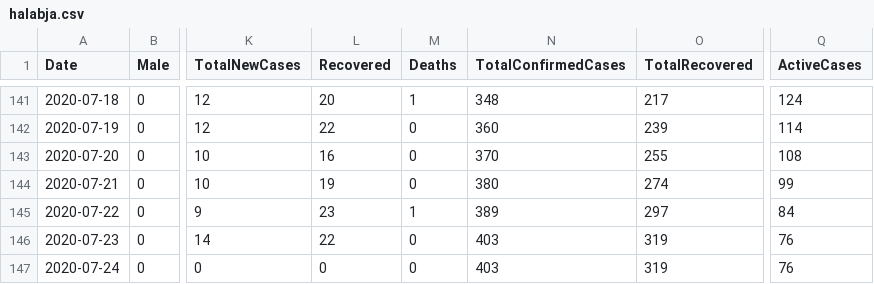
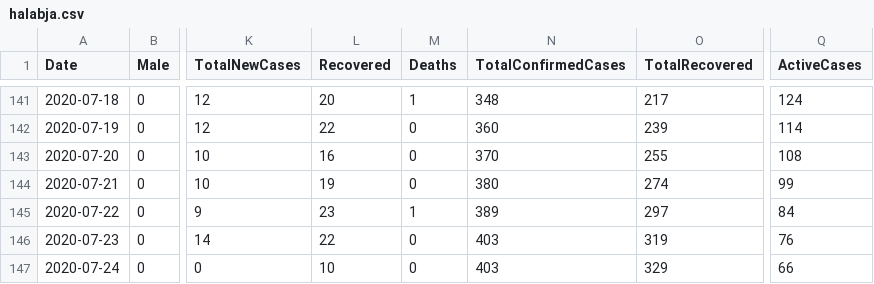
Before and after one commit to DevelopersTree/Kovid19, a CSV file: data/governorates/halabja.csv, drawn as a sheet; only a part is shown, gaps mark what is left out; the diff names each change by its address in the sheet, - before the commit and + after, or states it on an @@ line.

```diff
--- a/data/governorates/halabja.csv
+++ b/data/governorates/halabja.csv
-L147 (Recovered): 0
+L147 (Recovered): 10
-O147 (TotalRecovered): 319
+O147 (TotalRecovered): 329
-Q147 (ActiveCases): 76
+Q147 (ActiveCases): 66
```
Also changed, not shown: data/governorates/duhok.csv, data/governorates/erbil.csv, 7 other files.
